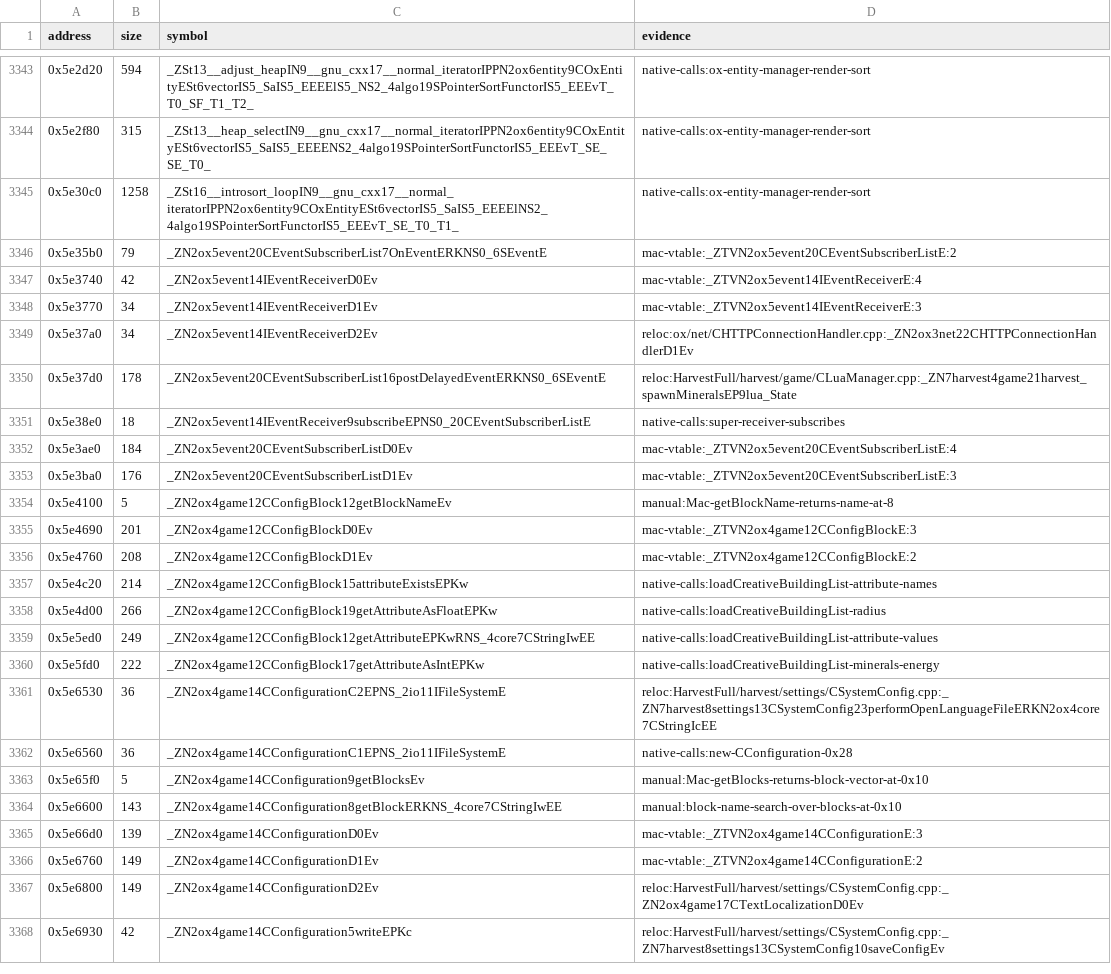
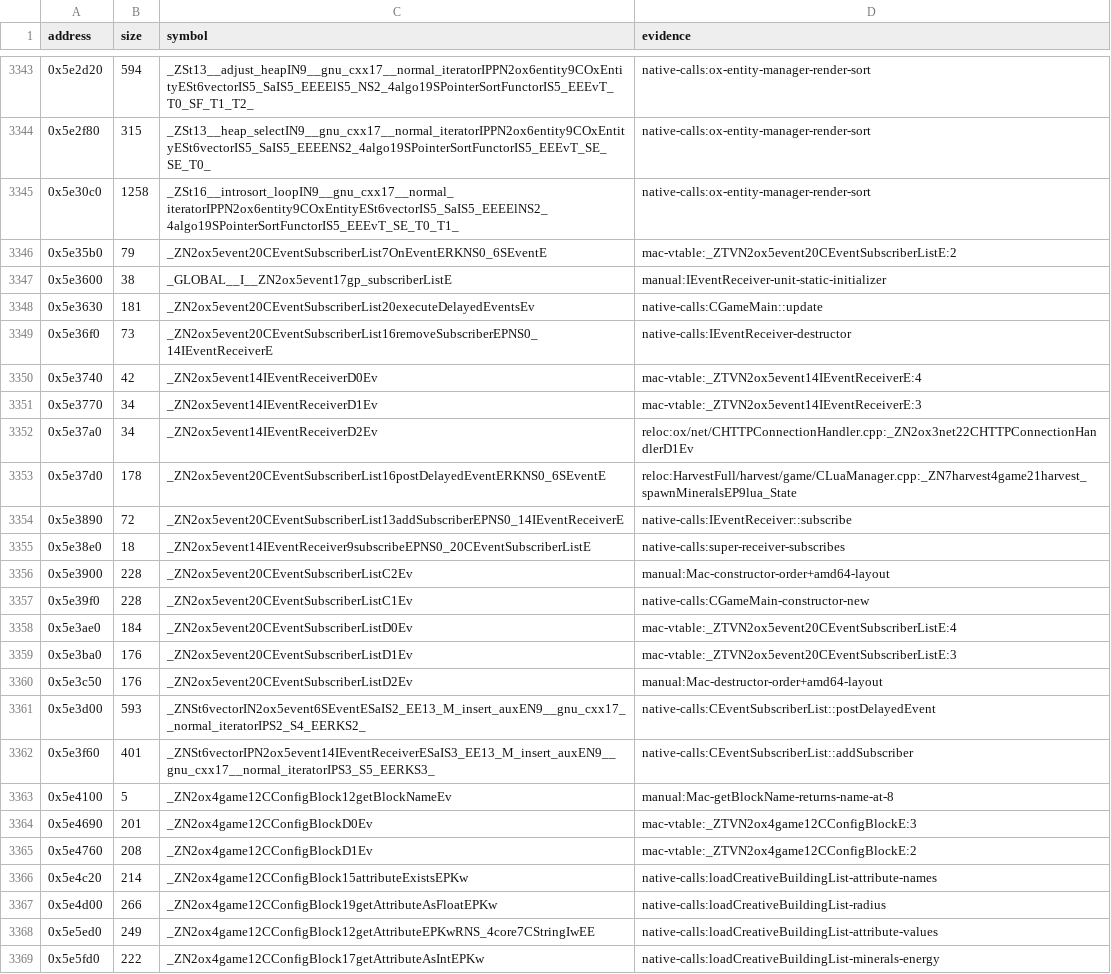
Before and after one commit to banteg/harvest, a TSV file: config/1.18-linux-amd64/symbols.tsv, drawn as a sheet; only a part is shown, gaps mark what is left out; the shorter side is filled out with more unchanged rows; the diff covers the shown part only.

Commit message:
feat(src): recover the ox event receiver and game main units

```diff
--- a/config/1.18-linux-amd64/symbols.tsv
+++ b/config/1.18-linux-amd64/symbols.tsv
@@ -3346,2 +3346,5 @@ address	size	symbol	evidence
 0x5e35b0	79	_ZN2ox5event20CEventSubscriberList7OnEventERKNS0_6SEventE	mac-vtable:_ZTVN2ox5event20CEventSubscriberListE:2
+0x5e3600	38	_GLOBAL__I__ZN2ox5event17gp_subscriberListE	manual:IEventReceiver-unit-static-initializer
+0x5e3630	181	_ZN2ox5event20CEventSubscriberList20executeDelayedEventsEv	native-calls:CGameMain::update
+0x5e36f0	73	_ZN2ox5event20CEventSubscriberList16removeSubscriberEPNS0_14IEventReceiverE	native-calls:IEventReceiver-destructor
 0x5e3740	42	_ZN2ox5event14IEventReceiverD0Ev	mac-vtable:_ZTVN2ox5event14IEventReceiverE:4
@@ -3350,5 +3353,11 @@ address	size	symbol	evidence
 0x5e37d0	178	_ZN2ox5event20CEventSubscriberList16postDelayedEventERKNS0_6SEventE	reloc:HarvestFull/harvest/game/CLuaManager.cpp:_ZN7harvest4game21harvest_spawnMineralsEP9lua_State
+0x5e3890	72	_ZN2ox5event20CEventSubscriberList13addSubscriberEPNS0_14IEventReceiverE	native-calls:IEventReceiver::subscribe
 0x5e38e0	18	_ZN2ox5event14IEventReceiver9subscribeEPNS0_20CEventSubscriberListE	native-calls:super-receiver-subscribes
+0x5e3900	228	_ZN2ox5event20CEventSubscriberListC2Ev	manual:Mac-constructor-order+amd64-layout
+0x5e39f0	228	_ZN2ox5event20CEventSubscriberListC1Ev	native-calls:CGameMain-constructor-new
 0x5e3ae0	184	_ZN2ox5event20CEventSubscriberListD0Ev	mac-vtable:_ZTVN2ox5event20CEventSubscriberListE:4
 0x5e3ba0	176	_ZN2ox5event20CEventSubscriberListD1Ev	mac-vtable:_ZTVN2ox5event20CEventSubscriberListE:3
+0x5e3c50	176	_ZN2ox5event20CEventSubscriberListD2Ev	manual:Mac-destructor-order+amd64-layout
+0x5e3d00	593	_ZNSt6vectorIN2ox5event6SEventESaIS2_EE13_M_insert_auxEN9__gnu_cxx17__normal_iteratorIPS2_S4_EERKS2_	native-calls:CEventSubscriberList::postDelayedEvent
+0x5e3f60	401	_ZNSt6vectorIPN2ox5event14IEventReceiverESaIS3_EE13_M_insert_auxEN9__gnu_cxx17__normal_iteratorIPS3_S5_EERKS3_	native-calls:CEventSubscriberList::addSubscriber
 0x5e4100	5	_ZN2ox4game12CConfigBlock12getBlockNameEv	manual:Mac-getBlockName-returns-name-at-8
```
Also changed, not shown: 4 added rows elsewhere in this file, 5 other files.
